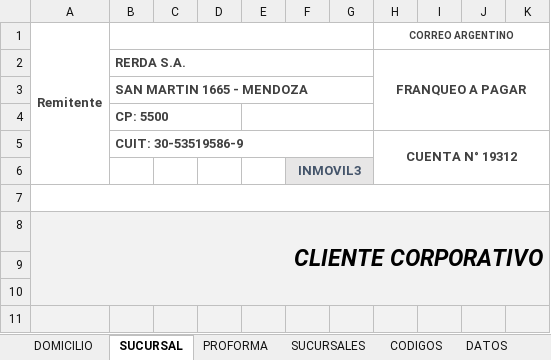
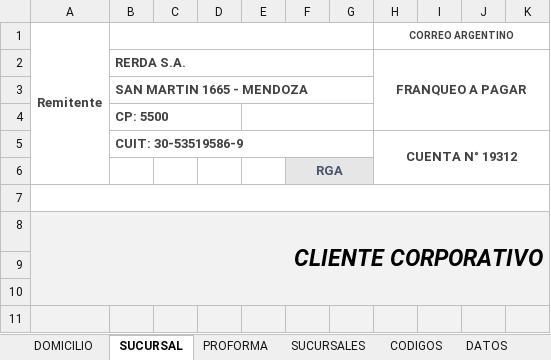
Before and after one commit to edgardoraul/Planilla-Viajantes, an Excel workbook: Rotulo Correo Argentino.xlsm, sheet SUCURSAL, drawn as a sheet; only a part is shown; values as stored, in another font and other column widths than the file's, no borders; charts and pictures and conditional formats not drawn; the diff covers the shown part only; the diff names each change by its address in the sheet, - before the commit and + after, or states it on an @@ line.

```diff
--- a/Rotulo Correo Argentino.xlsm (sheet SUCURSAL)
+++ b/Rotulo Correo Argentino.xlsm (sheet SUCURSAL)
-F6: INMOVIL3
+F6: RGA
```
Also changed, not shown: 11 edited cells, cell formats and merged cells elsewhere in this sheet, sheet DOMICILIO, sheet PROFORMA, formulas that keep their value, charts or pictures.
